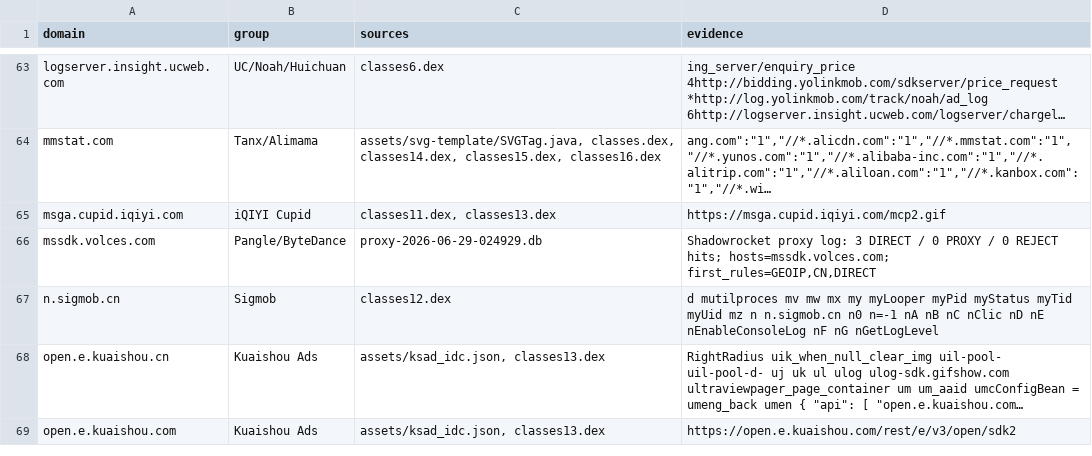
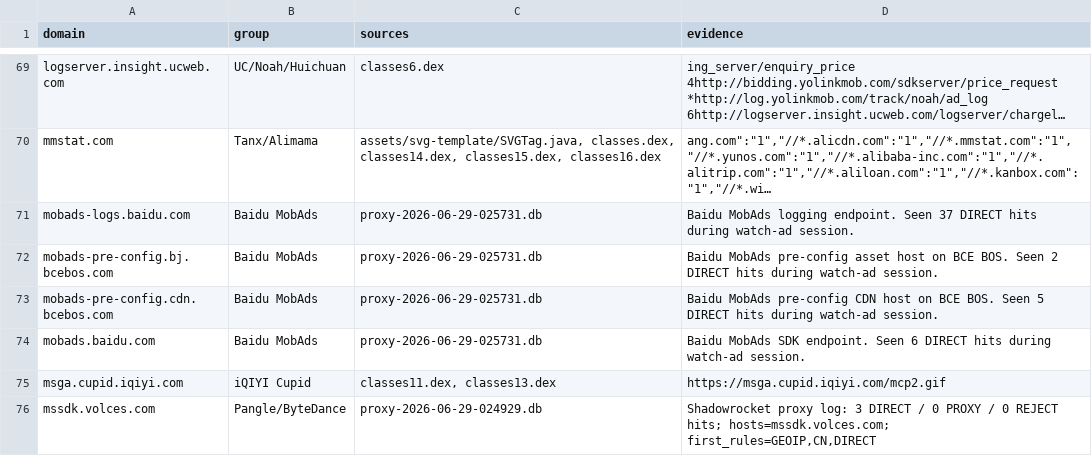
Before and after one commit to Lincoln233/biubiu-accelerator-shadowrocket-rules, a TSV file: evidence.tsv, drawn as a sheet; only a part is shown, gaps mark what is left out; the shorter side is filled out with more unchanged rows; long unchanged cells end in …; the diff covers the shown part only; the diff names each change by its address in the sheet, - before the commit and + after, or states it on an @@ line.

Commit message:
add baidu mobads watch-ad domains

```diff
--- a/evidence.tsv
+++ b/evidence.tsv
+row 71: mobads-logs.baidu.com | Baidu MobAds | proxy-2026-06-29-025731.db | Baidu MobAds logging endpoint. Seen 37 DIRECT hits during watch-ad session.
+row 72: mobads-pre-config.bj.bcebos.com | Baidu MobAds | proxy-2026-06-29-025731.db | Baidu MobAds pre-config asset host on BCE BOS. Seen 2 DIRECT hits during watch-ad session.
+row 73: mobads-pre-config.cdn.bcebos.com | Baidu MobAds | proxy-2026-06-29-025731.db | Baidu MobAds pre-config CDN host on BCE BOS. Seen 5 DIRECT hits during watch-ad session.
+row 74: mobads.baidu.com | Baidu MobAds | proxy-2026-06-29-025731.db | Baidu MobAds SDK endpoint. Seen 6 DIRECT hits during watch-ad session.
```
Also changed, not shown: 11 added rows elsewhere in this file, 4 other files.
